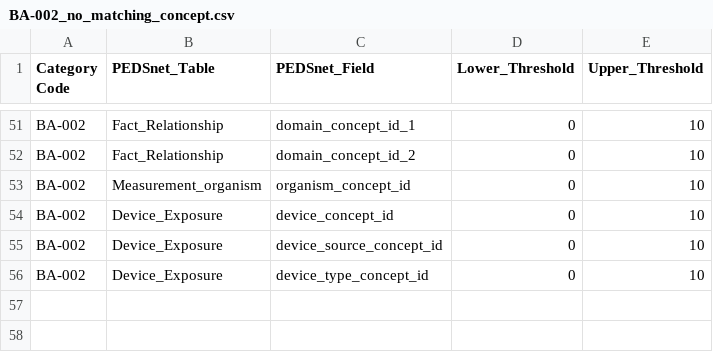
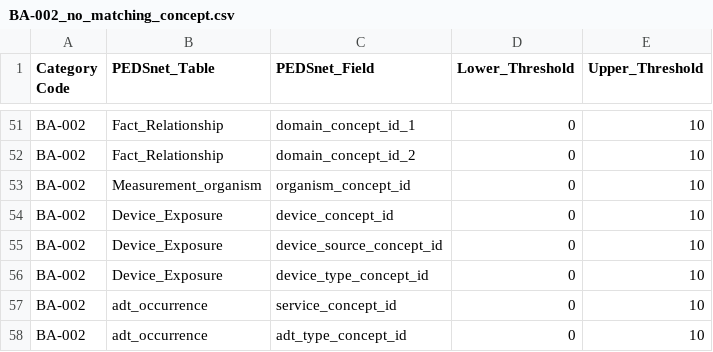
Before and after one commit to PEDSnet/Data-Quality-Analysis, a CSV file: Data/DQACatalog/BA-002_no_matching_concept.csv, drawn as a sheet; only a part is shown, gaps mark what is left out; the diff names each change by its address in the sheet, - before the commit and + after, or states it on an @@ line.

Commit message:
fixing false alarm with vitals and adding no match checks in adt occurrence

```diff
--- a/Data/DQACatalog/BA-002_no_matching_concept.csv
+++ b/Data/DQACatalog/BA-002_no_matching_concept.csv
+row 57: BA-002 | adt_occurrence | service_concept_id | 0 | 10
+row 58: BA-002 | adt_occurrence | adt_type_concept_id | 0 | 10
```
Also changed, not shown: 2 other files.
